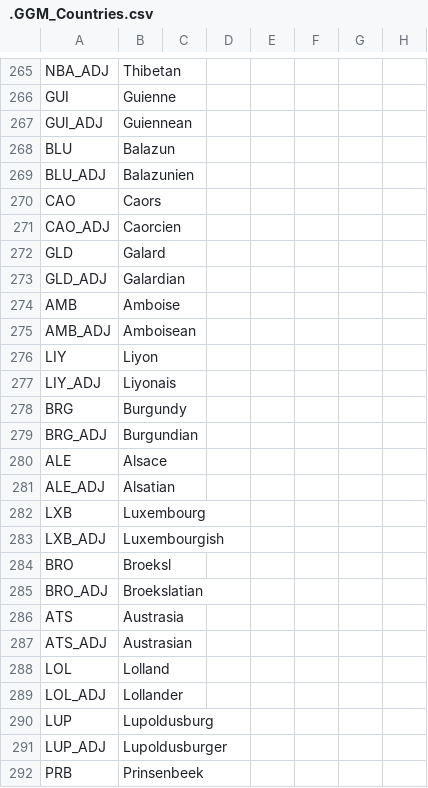
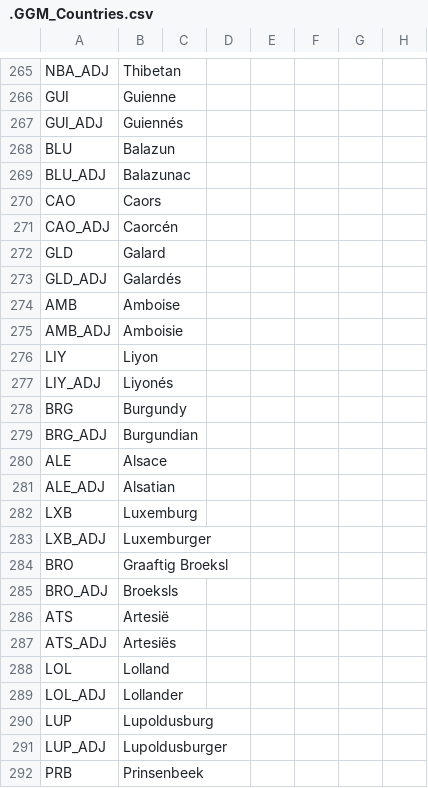
Before and after one commit to The-Question-Asker/MAW2, a CSV file: GGM/localisation/.GGM_Countries.csv, drawn as a sheet; only a part is shown, gaps mark what is left out; the diff names each change by its address in the sheet, - before the commit and + after, or states it on an @@ line.

```diff
--- a/GGM/localisation/.GGM_Countries.csv
+++ b/GGM/localisation/.GGM_Countries.csv
-B267: Guiennean
+B267: Guiennés
-B269: Balazunien
+B269: Balazunac
-B271: Caorcien
+B271: Caorcén
-B273: Galardian
+B273: Galardés
-B275: Amboisean
+B275: Amboisie
-B277: Liyonais
+B277: Liyonés
-B282: Luxembourg
+B282: Luxemburg
-B283: Luxembourgish
+B283: Luxemburger
-B284: Broeksl
+B284: Graaftig Broeksl
-B285: Broekslatian
+B285: Broeksls
-B286: Austrasia
+B286: Artesië
-B287: Austrasian
+B287: Artesiës
```
Also changed, not shown: GGM/localisation/.GGM_Map.csv.
